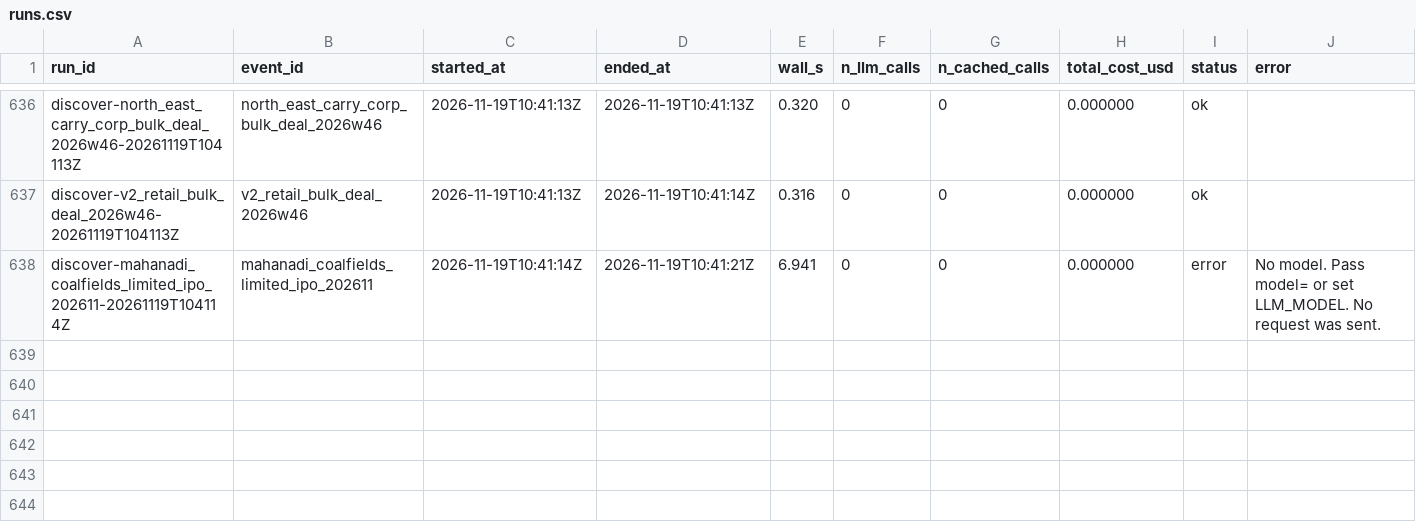
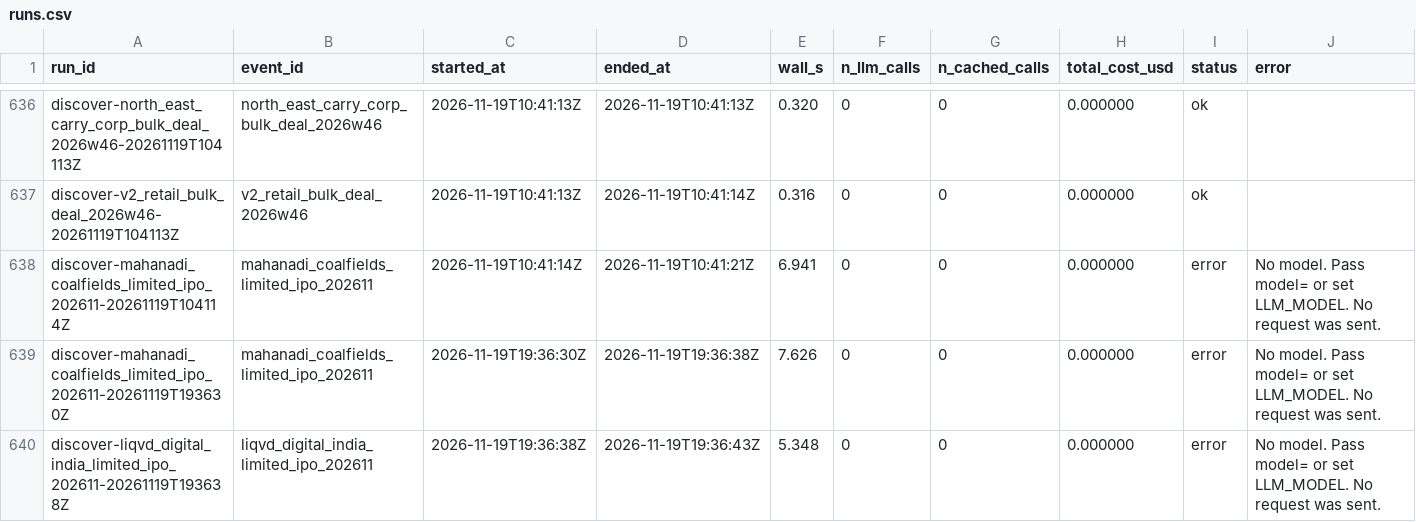
Before and after one commit to Swarali108/Assignment-Klypup, a CSV file: outputs/runs.csv, drawn as a sheet; only a part is shown, gaps mark what is left out; the diff names each change by its address in the sheet, - before the commit and + after, or states it on an @@ line.

```diff
--- a/outputs/runs.csv
+++ b/outputs/runs.csv
+row 639: discover-mahanadi_coalfields_limited_ipo_202611-20261119T193630Z | mahanadi_coalfields_limited_ipo_202611 | 2026-11-19T19:36:30Z | 2026-11-19T19:36:38Z | 7.626 | 0 | 0 | 0.000000 | error | No model. Pass model= or set LLM_MODEL. No request was sent.
+row 640: discover-liqvd_digital_india_limited_ipo_202611-20261119T193638Z | liqvd_digital_india_limited_ipo_202611 | 2026-11-19T19:36:38Z | 2026-11-19T19:36:43Z | 5.348 | 0 | 0 | 0.000000 | error | No model. Pass model= or set LLM_MODEL. No request was sent.
```
Also changed, not shown: 2 other files.
